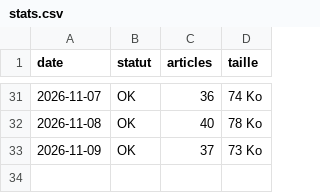
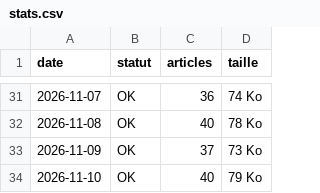
Before and after one commit to unbienfou/Unbienfou, a CSV file: stats.csv, drawn as a sheet; only a part is shown, gaps mark what is left out; the diff names each change by its address in the sheet, - before the commit and + after, or states it on an @@ line.

```diff
--- a/stats.csv
+++ b/stats.csv
+row 34: 2026-11-10 | OK | 40 | 79 Ko
```
